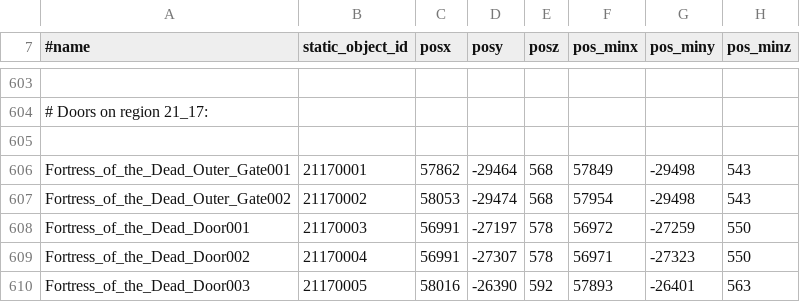
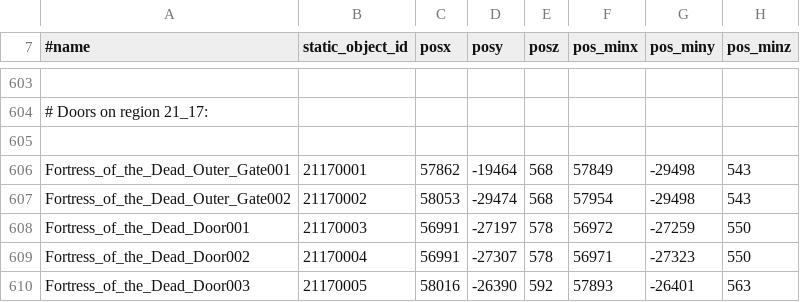
Before and after one commit to svn2github/l2jtw_datapack, a CSV file: L2JTW_Datapack_Gracia_Plus/data/door.csv, drawn as a sheet; only a part is shown, gaps mark what is left out; the diff names each change by its address in the sheet, - before the commit and + after, or states it on an @@ line.

Commit message:
更新
git-svn-id: http://www.l2jtw.com:3690/svn/datapack@627 9bd44e3e-6552-0410-907e-a6ca40b856b6

```diff
--- a/L2JTW_Datapack_Gracia_Plus/data/door.csv
+++ b/L2JTW_Datapack_Gracia_Plus/data/door.csv
-D606 (posy): -29464
+D606 (posy): -19464
```
Also changed, not shown: 4 other files.
